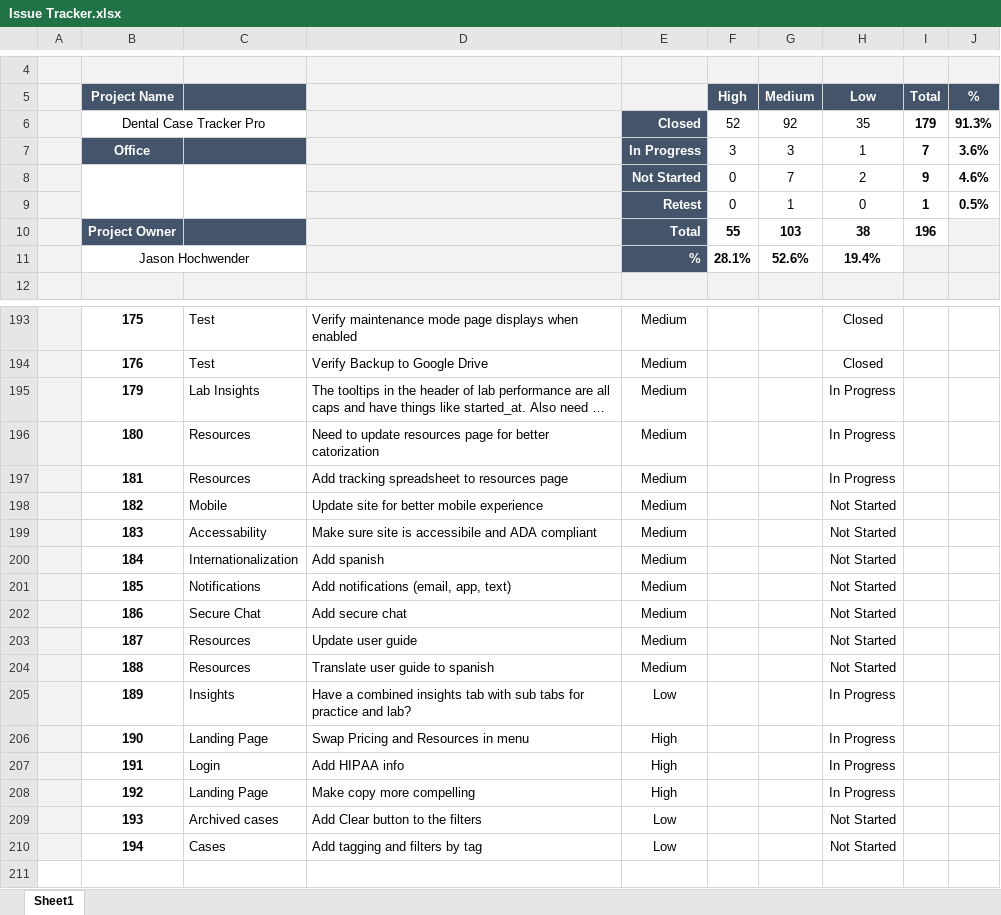
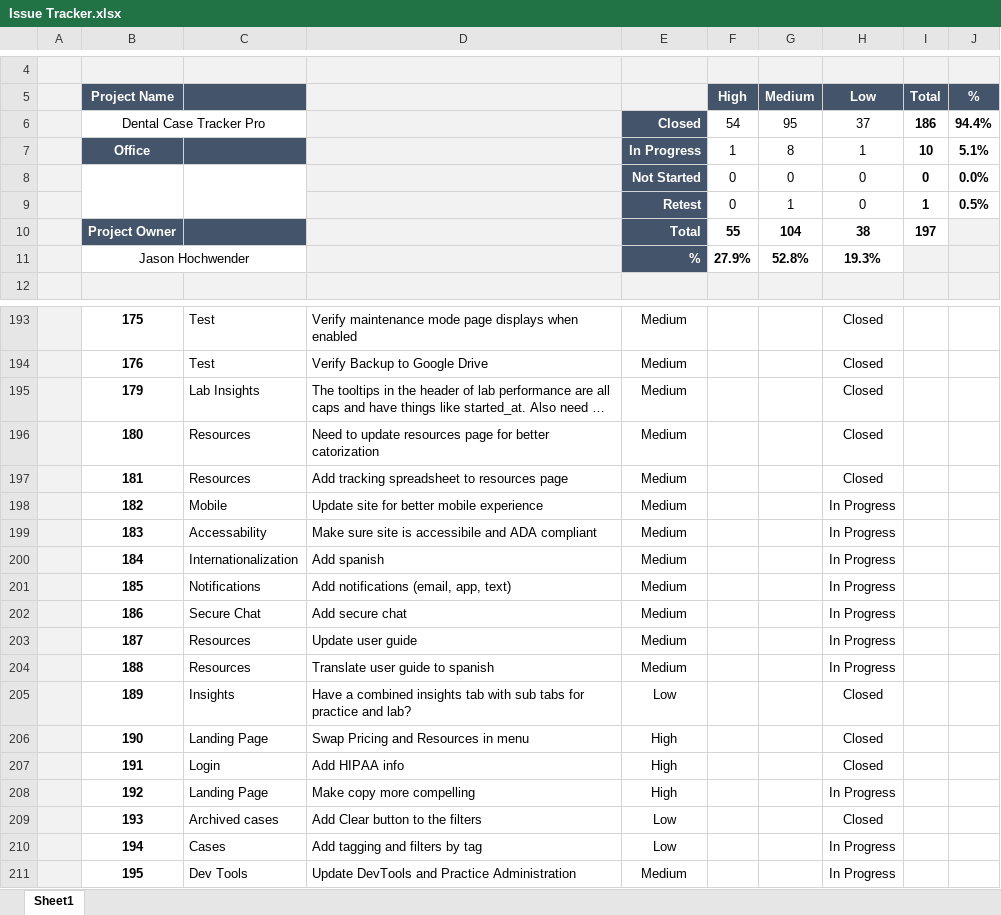
Before and after one commit to jasonhochwender/DentaTrak, an Excel workbook: documentation/Issue Tracker.xlsx, sheet Sheet1, drawn as a sheet; only a part is shown, gaps mark what is left out; long unchanged cells end in …; values as stored, in another font and other column widths than the file's, no borders; charts and pictures and conditional formats and table styles not drawn; removed rows and columns are numbered as before the commit, all else as after; the diff names each change by its address in the sheet, - before the commit and + after, or states it on an @@ line.

Commit message:
Add internationalization to admin practices page, compact UI styling, HIPAA security page routing, and fix lab insights turnaround/multi-lab calculations
Replace hardcoded English text with t() translation calls throughout admin-practices.php (title/tabs/status/loading/print/users/cases), add getHtmlLang() to <html lang> attribute, add 137 lines of compact UI CSS overrides for reduced padding/font-sizes across headers/stats/tables/panels/badges/tabs, add trial urgency styling classes (trial-urgent/

```diff
--- a/documentation/Issue Tracker.xlsx (sheet Sheet1)
+++ b/documentation/Issue Tracker.xlsx (sheet Sheet1)
-F6 (High): 52
+F6 (High): 54
-G6 (Medium): 92
+G6 (Medium): 95
-H6 (Low): 35
+H6 (Low): 37
-I6 (Total): 179
+I6 (Total): 186
-J6 (%): 91.3%
+J6 (%): 94.4%
-F7 (High): 3
+F7 (High): 1
-G7 (Medium): 3
+G7 (Medium): 8
-I7 (Total): 7
+I7 (Total): 10
-J7 (%): 3.6%
+J7 (%): 5.1%
-row 8:  |  |  |  | Not Started | 0 | 7 | 2 | 9 | 4.6%
+row 8:  |  |  |  | Not Started | 0 | 0 | 0 | 0 | 0.0%
-G10 (Medium): 103
+G10 (Medium): 104
-I10 (Total): 196
+I10 (Total): 197
-F11 (High): 28.1%
+F11 (High): 27.9%
-G11 (Medium): 52.6%
+G11 (Medium): 52.8%
-H11 (Low): 19.4%
+H11 (Low): 19.3%
-H195:H197 (Low): In Progress
+H195:H197 (Low): Closed
-H198:H204 (Low): Not Started
+H198:H204 (Low): In Progress
-H205:H207 (Low): In Progress
+H205:H207 (Low): Closed
-H209 (Low): Not Started
+H209 (Low): Closed
-H210 (Low): Not Started
+H210 (Low): In Progress
+row 211:  | 195 | Dev Tools | Update DevTools and Practice Administration | Medium |  |  | In Progress
```
Also changed, not shown: 17 other files.
